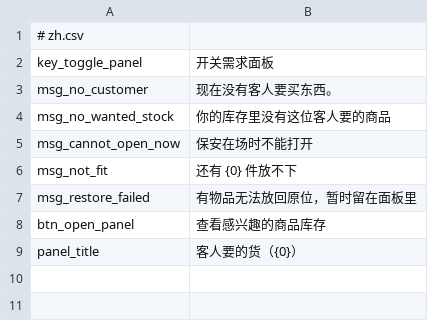
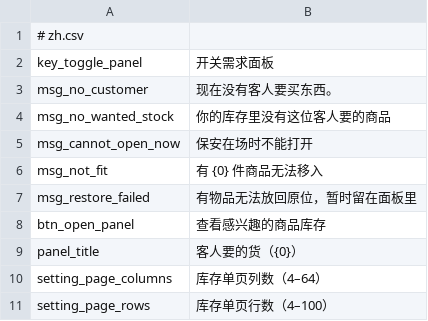
Before and after one commit to 0BlueYan0/probably-stolen-demand-panel, a CSV file: mod/Localization/zh.csv, drawn as a sheet.

```diff
--- a/mod/Localization/zh.csv
+++ b/mod/Localization/zh.csv
@@ -5,3 +5,3 @@ msg_no_wanted_stock,你的库存里没有这位客人要的商品
 msg_cannot_open_now,保安在场时不能打开
-msg_not_fit,还有 {0} 件放不下
+msg_not_fit,有 {0} 件商品无法移入
 msg_restore_failed,有物品无法放回原位，暂时留在面板里
@@ -9 +9,3 @@ btn_open_panel,查看感兴趣的商品库存
 panel_title,客人要的货（{0}）
+setting_page_columns,库存单页列数（4–64）
+setting_page_rows,库存单页行数（4–100）
```
Also changed, not shown: mod/Localization/en.csv, 5 other files.
